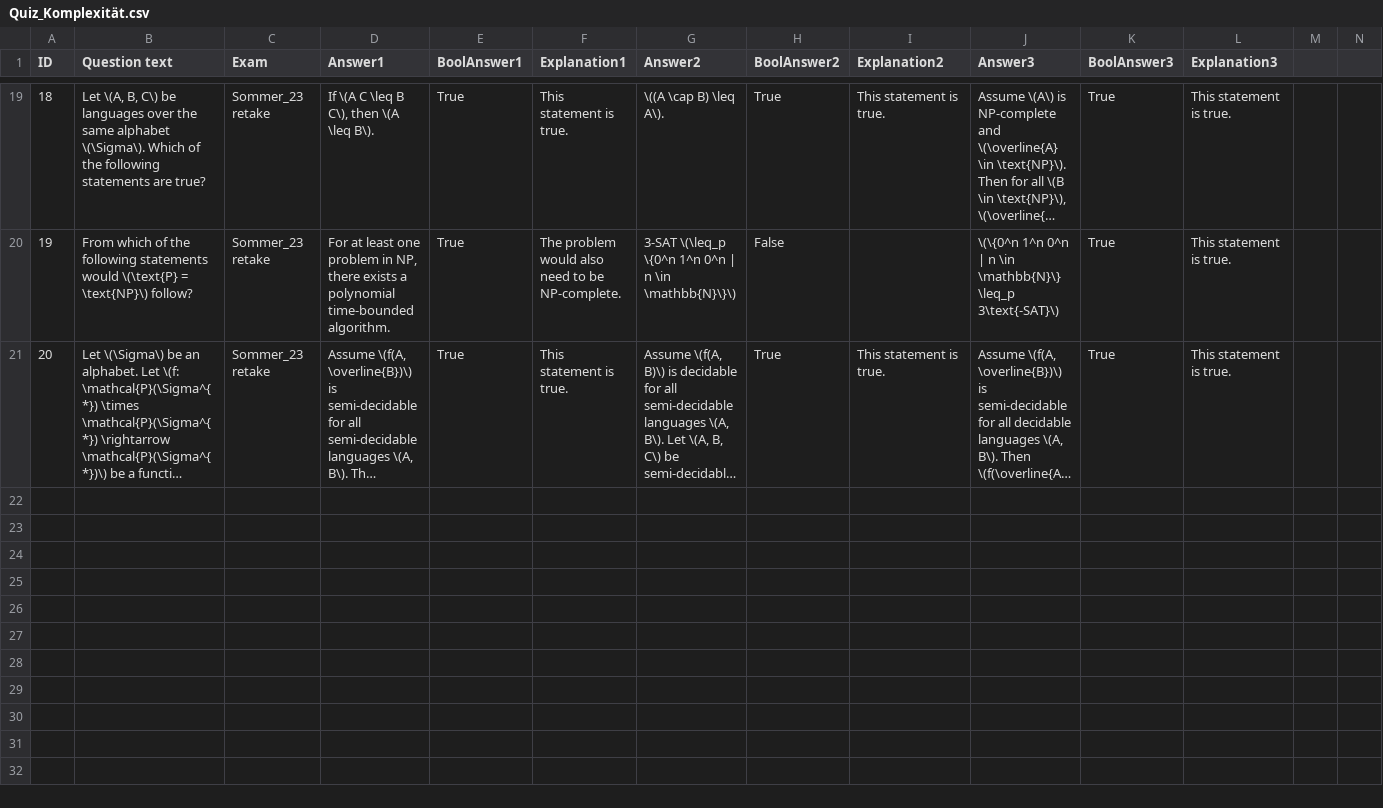
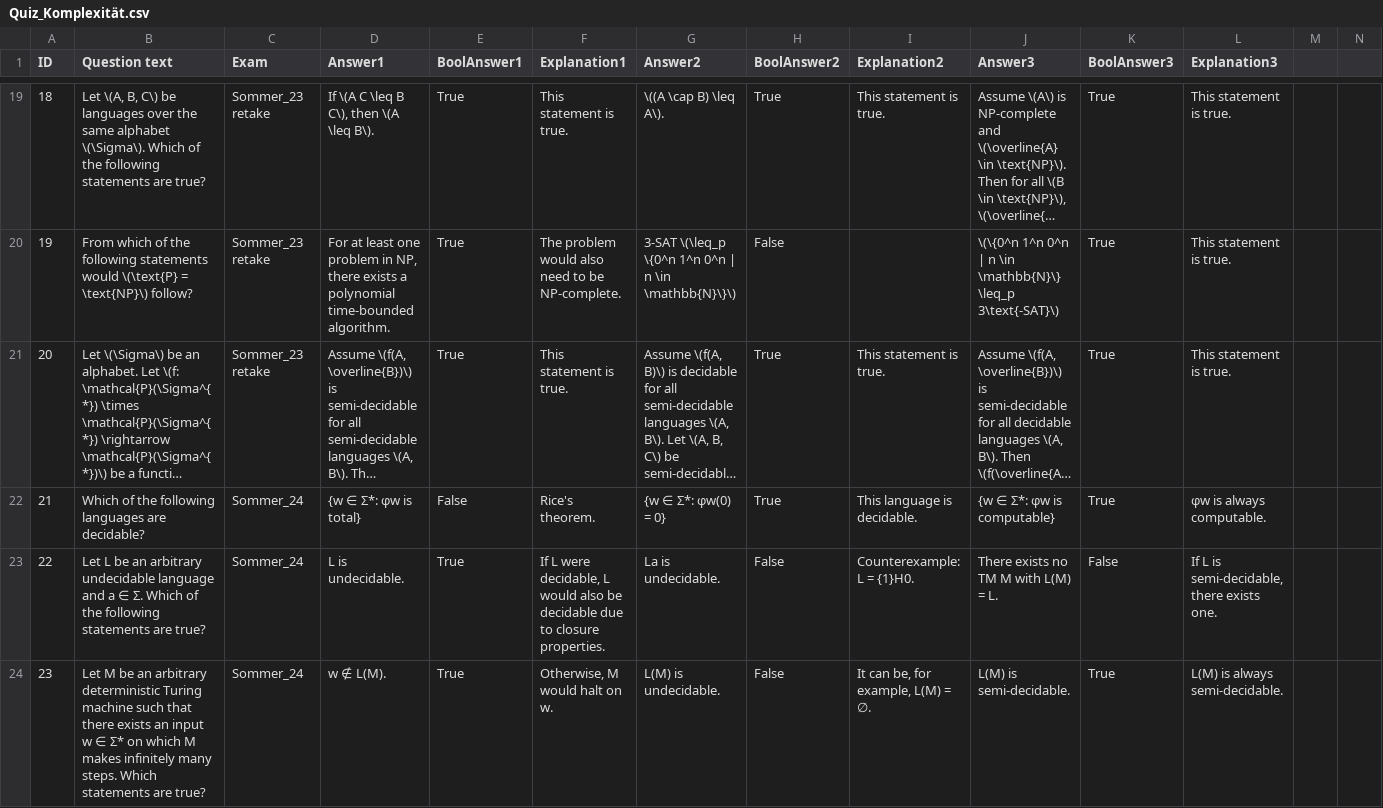
Before and after one commit to manuel-Oelmaier/Theo, a CSV file: public/csv/Quiz_Komplexität.csv, drawn as a sheet; only a part is shown, gaps mark what is left out; long unchanged cells end in …; rows hold the shown columns only; the diff covers the shown part only; the diff names each change by its address in the sheet, - before the commit and + after, or states it on an @@ line.

Commit message:
finished komplexität.csv

```diff
--- a/public/csv/Quiz_Komplexität.csv
+++ b/public/csv/Quiz_Komplexität.csv
+row 22: 21 | Which of the following languages are decidable? | Sommer_24 | {w ∈ Σ*: φw is total} | False | Rice's theorem. | {w ∈ Σ*: φw(0) = 0} | True | This language is decidable. | {w ∈ Σ*: φw is computable} | True | φw is always computable.
+row 23: 22 | Let L be an arbitrary undecidable language and a ∈ Σ. Which of the following statements are true? | Sommer_24 | L is undecidable. | True | If L were decidable, L would also be decidable due to closure properties. | La is undecidable. | False | Counterexample: L = {1}H0. | There exists no TM M with L(M) = L. | False | If L is semi-decidable, there exists one.
+row 24: 23 | Let M be an arbitrary deterministic Turing machine such that there exists an input w ∈ Σ* on which M makes infinitely many steps. Which statements are true? | Sommer_24 | w ∉ L(M). | True | Otherwise, M would halt on w. | L(M) is undecidable. | False | It can be, for example, L(M) = ∅. | L(M) is semi-decidable. | True | L(M) is always semi-decidable.
```
Also changed, not shown: 7 added rows elsewhere in this file, 1 other file.
